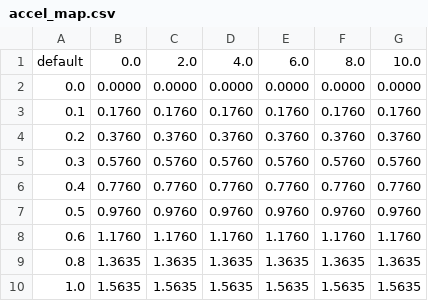
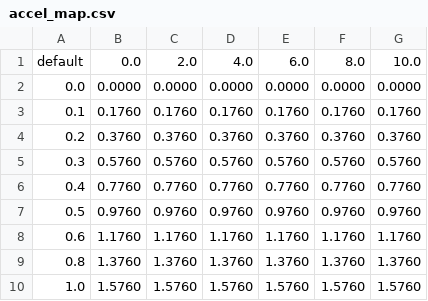
Before and after one commit to MasanoriSuda/aichallenge-2025, a CSV file: aichallenge/workspace/src/aichallenge_submit/aichallenge_submit_launch/data/accel_map.csv, drawn as a sheet.

Commit message:
wip

```diff
--- a/aichallenge/workspace/src/aichallenge_submit/aichallenge_submit_launch/data/accel_map.csv
+++ b/aichallenge/workspace/src/aichallenge_submit/aichallenge_submit_launch/data/accel_map.csv
@@ -8,3 +8,3 @@ default,0.0,2.0,4.0,6.0,8.0,10.0
 0.6,1.1760,1.1760,1.1760,1.1760,1.1760,1.1760
-0.8,1.3635,1.3635,1.3635,1.3635,1.3635,1.3635
-1.0,1.5635,1.5635,1.5635,1.5635,1.5635,1.5635
+0.8,1.3760,1.3760,1.3760,1.3760,1.3760,1.3760
+1.0,1.5760,1.5760,1.5760,1.5760,1.5760,1.5760
```
